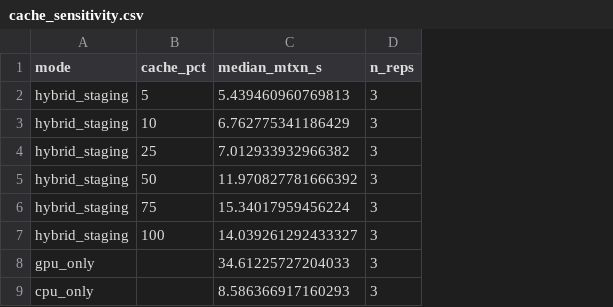
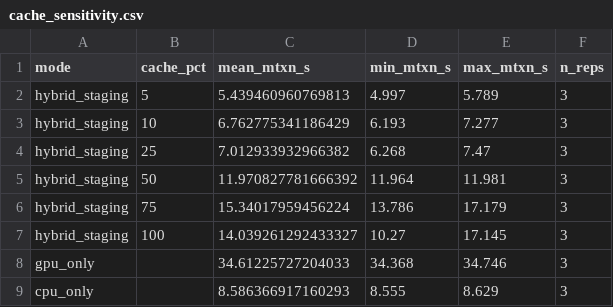
Before and after one commit to ChrisJTab/EGAD_Code, a CSV file: EGAD_plotting/figures/cache_sensitivity.csv, drawn as a sheet; the diff names each change by its address in the sheet, - before the commit and + after, or states it on an @@ line.

```diff
--- a/EGAD_plotting/figures/cache_sensitivity.csv
+++ b/EGAD_plotting/figures/cache_sensitivity.csv
+column D (min_mtxn_s), rows 2-9: 4.997 | 6.193 | 6.268 | 11.964 | 13.786 | 10.27 | 34.368 | 8.555
+column E (max_mtxn_s), rows 2-9: 5.789 | 7.277 | 7.47 | 11.981 | 17.179 | 17.145 | 34.746 | 8.629
-C1: median_mtxn_s
+C1: mean_mtxn_s
```
Also changed, not shown: EGAD_plotting/figures/config_sensitivity.csv, EGAD_plotting/figures/record_size.csv, 34 other files.
